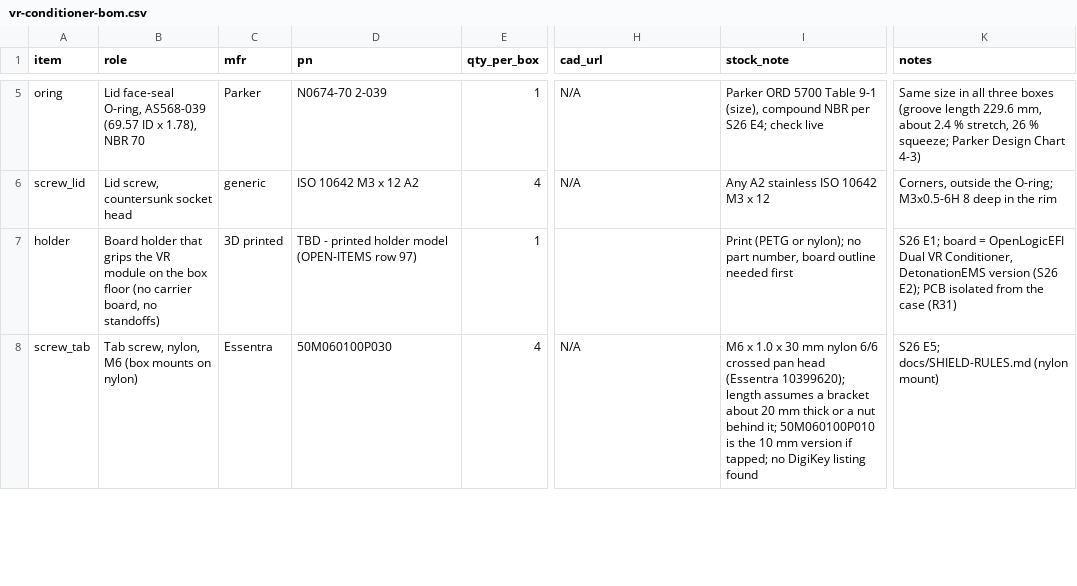
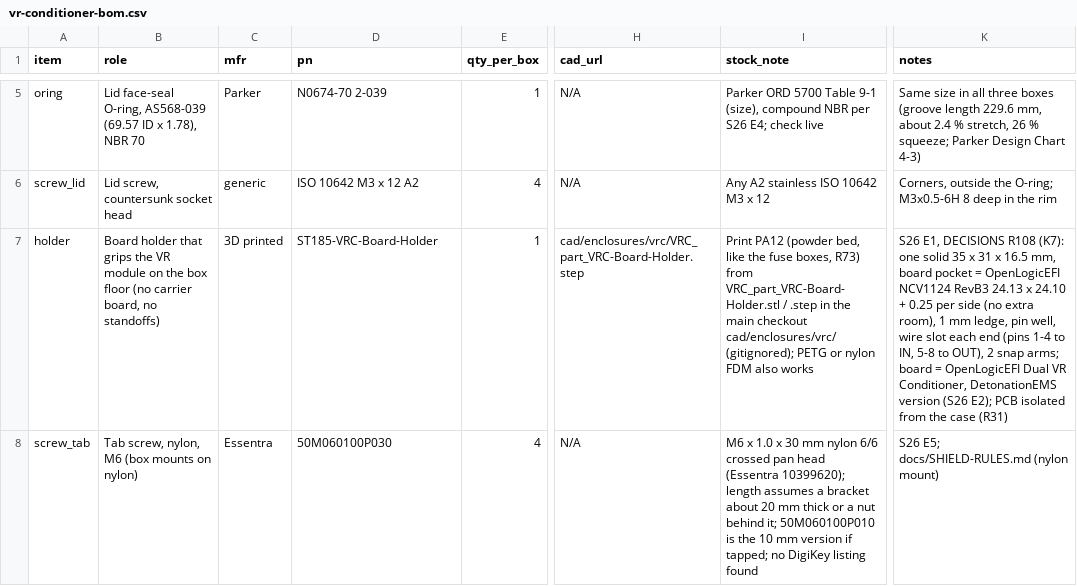
Before and after one commit to living-relation/st185-link-ecu-config, a CSV file: docs/enclosures/vr-conditioner-bom.csv, drawn as a sheet; only a part is shown, gaps mark what is left out; the diff covers the shown part only; the diff names each change by its address in the sheet, - before the commit and + after, or states it on an @@ line.

```diff
--- a/docs/enclosures/vr-conditioner-bom.csv
+++ b/docs/enclosures/vr-conditioner-bom.csv
-D7 (pn): TBD - printed holder model (OPEN-ITEMS row 97)
+D7 (pn): ST185-VRC-Board-Holder
-H7 (cad_url): (empty)
+H7 (cad_url): cad/enclosures/vrc/VRC_part_VRC-Board-Holder.step
-I7 (stock_note): Print (PETG or nylon); no part number, board outline needed first
+I7 (stock_note): Print PA12 (powder bed, like the fuse boxes, R73) from VRC_part_VRC-Board-Holder.stl / .step in the main checkout cad/enclosures/vrc/ (gitignored); PETG or nylon FDM also works
-K7 (notes): S26 E1; board =…
+K7 (notes): S26 E1, DECISIONS R108 (K7): one solid 35 x 31 x 16.5 mm, board pocket = OpenLogicEFI NCV1124 RevB3 24.13 x 24.10 + 0.25 per side (no extra room), 1 mm ledge, pin well, wire slot each end (pins 1-4 to IN, 5-8 to OUT), 2 snap arms; board =…
```
Also changed, not shown: 2 edited cells elsewhere in this file, 23 other files.
